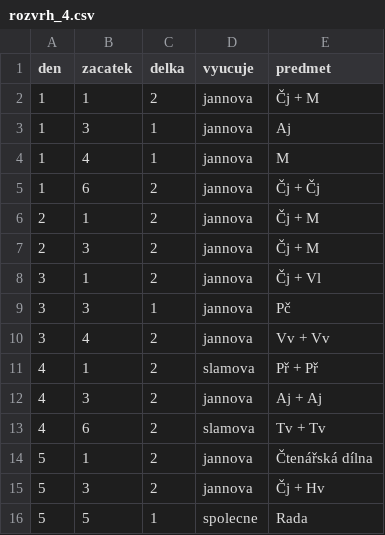
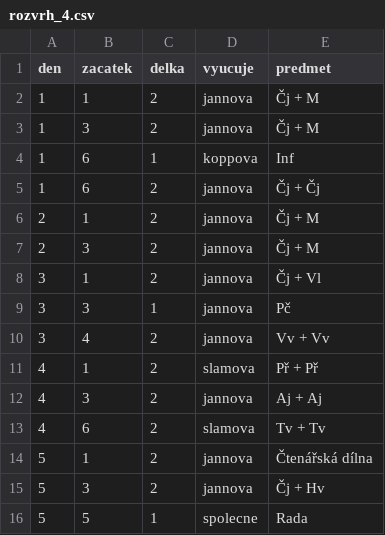
Before and after one commit to matyaskopp/zsplavsko-rozvrh, a CSV file: data/rozvrh_4.csv, drawn as a sheet.

Commit message:
Update rozvrh_4.csv
rozvrh 2022_23 - rozpracováno

```diff
--- a/data/rozvrh_4.csv
+++ b/data/rozvrh_4.csv
@@ -2,4 +2,4 @@ den,zacatek,delka,vyucuje,predmet
 1,1,2,jannova,Čj + M
-1,3,1,jannova,Aj
-1,4,1,jannova,M
+1,3,2,jannova,Čj + M
+1,6,1,koppova,Inf
 1,6,2,jannova,Čj + Čj
```
